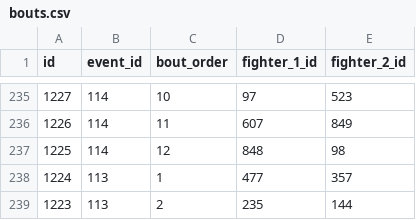
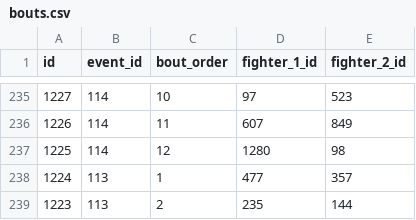
Before and after one commit to ehan03/yale-senior-thesis, a CSV file: data/clean/Bet MMA/bouts.csv, drawn as a sheet; only a part is shown, gaps mark what is left out.

```diff
--- a/data/clean/Bet MMA/bouts.csv
+++ b/data/clean/Bet MMA/bouts.csv
@@ -236,3 +236,3 @@ id,event_id,bout_order,fighter_1_id,fighter_2_id
 1226,114,11,607,849
-1225,114,12,848,98
+1225,114,12,1280,98
 1224,113,1,477,357
```
Also changed, not shown: data/clean/ESPN/bouts.csv, data/clean/events_linkage.csv, 2 other files.
